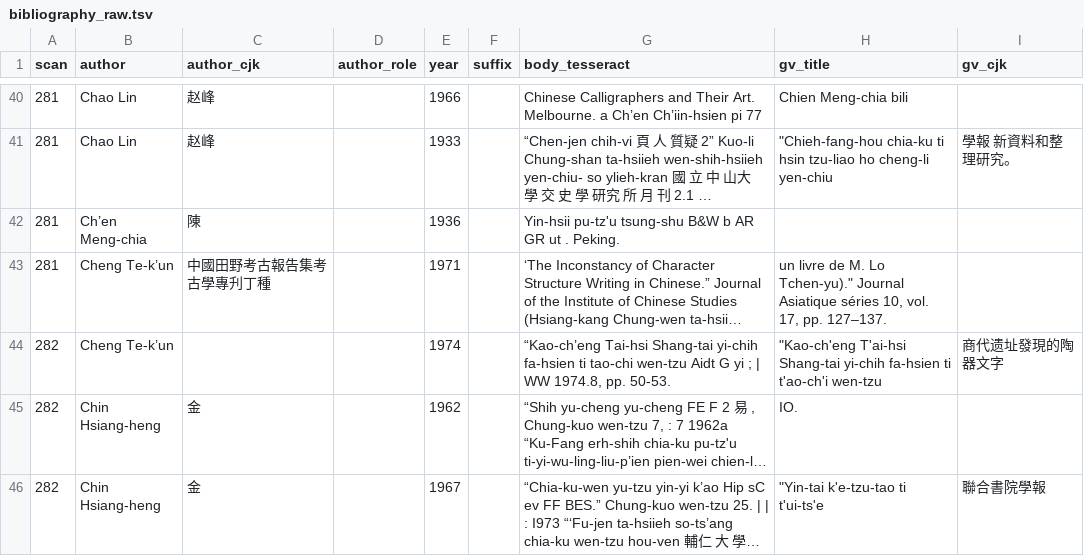
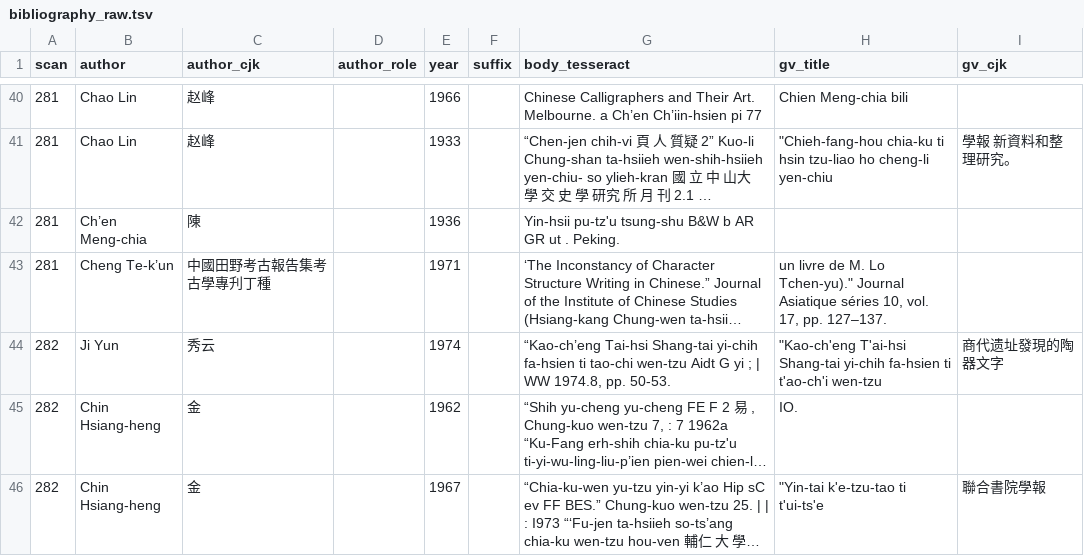
Before and after one commit to nh36/Keightley, a TSV file: data/bibliography_raw.tsv, drawn as a sheet; only a part is shown, gaps mark what is left out; long unchanged cells end in …; the diff names each change by its address in the sheet, - before the commit and + after, or states it on an @@ line.

```diff
--- a/data/bibliography_raw.tsv
+++ b/data/bibliography_raw.tsv
-B44 (author): Cheng Te-k’un
+B44 (author): Ji Yun
-C44 (author_cjk): (empty)
+C44 (author_cjk): 秀云
```
Also changed, not shown: data/pinyin_terms.tsv, 16 other files.
